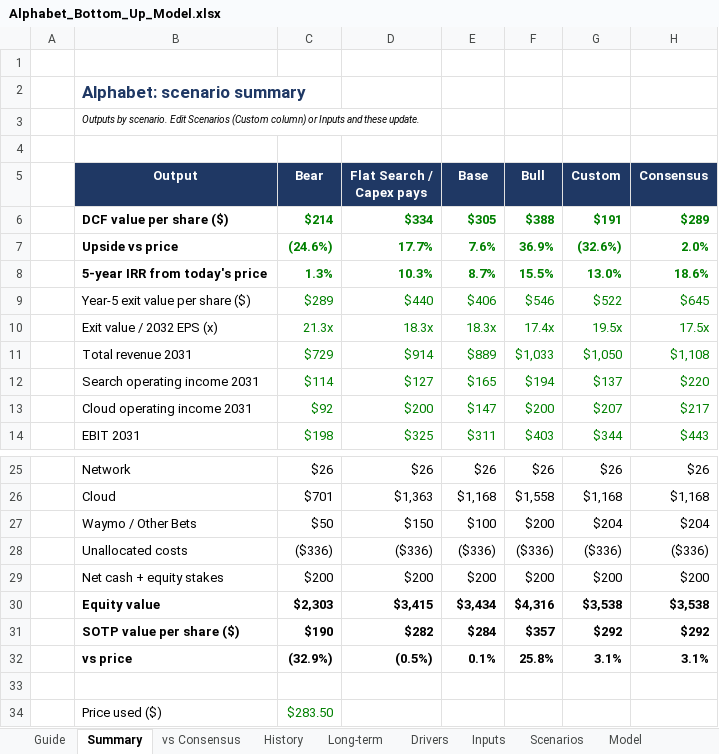
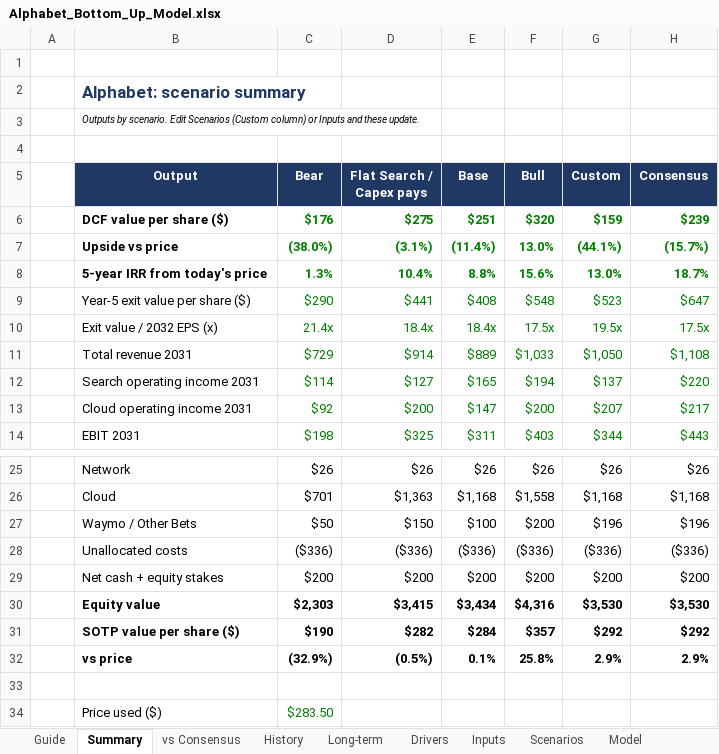
Before and after one commit to 017mda-ux/Main, an Excel workbook: models/Alphabet_Bottom_Up_Model.xlsx, sheet Summary, drawn as a sheet; only a part is shown, gaps mark what is left out; values as stored, in another font and other column widths than the file's, no borders; the diff names each change by its address in the sheet, - before the commit and + after, or states it on an @@ line.

```diff
--- a/models/Alphabet_Bottom_Up_Model.xlsx (sheet Summary)
+++ b/models/Alphabet_Bottom_Up_Model.xlsx (sheet Summary)
-C6 (Bear): $214
+C6 (Bear): $176
-D6 (Flat Search / Capex pays): $334
+D6 (Flat Search / Capex pays): $275
-E6 (Base): $305
+E6 (Base): $251
-F6 (Bull): $388
+F6 (Bull): $320
-G6 (Custom): $191
+G6 (Custom): $159
-H6 (Consensus): $289
+H6 (Consensus): $239
-C7 (Bear): (24.6%)
+C7 (Bear): (38.0%)
-D7 (Flat Search / Capex pays): 17.7%
+D7 (Flat Search / Capex pays): (3.1%)
-E7 (Base): 7.6%
+E7 (Base): (11.4%)
-F7 (Bull): 36.9%
+F7 (Bull): 13.0%
-G7 (Custom): (32.6%)
+G7 (Custom): (44.1%)
-H7 (Consensus): 2.0%
+H7 (Consensus): (15.7%)
-D8 (Flat Search / Capex pays): 10.3%
+D8 (Flat Search / Capex pays): 10.4%
-E8 (Base): 8.7%
+E8 (Base): 8.8%
-F8 (Bull): 15.5%
+F8 (Bull): 15.6%
-H8 (Consensus): 18.6%
+H8 (Consensus): 18.7%
-C9 (Bear): $289
+C9 (Bear): $290
-D9 (Flat Search / Capex pays): $440
+D9 (Flat Search / Capex pays): $441
-E9 (Base): $406
+E9 (Base): $408
-F9 (Bull): $546
+F9 (Bull): $548
-G9 (Custom): $522
+G9 (Custom): $523
-H9 (Consensus): $645
+H9 (Consensus): $647
-C10 (Bear): 21.3x
+C10 (Bear): 21.4x
-D10 (Flat Search / Capex pays): 18.3x
+D10 (Flat Search / Capex pays): 18.4x
-E10 (Base): 18.3x
+E10 (Base): 18.4x
-F10 (Bull): 17.4x
+F10 (Bull): 17.5x
-G27 (Custom): $204
+G27 (Custom): $196
-H27 (Consensus): $204
+H27 (Consensus): $196
-G30 (Custom): $3,538
+G30 (Custom): $3,530
-H30 (Consensus): $3,538
+H30 (Consensus): $3,530
-G32 (Custom): 3.1%
+G32 (Custom): 2.9%
-H32 (Consensus): 3.1%
+H32 (Consensus): 2.9%
```
Also changed, not shown: sheet Model, sheet vs Consensus, sheet Inputs, sheet Scenarios, sheet Drivers.
